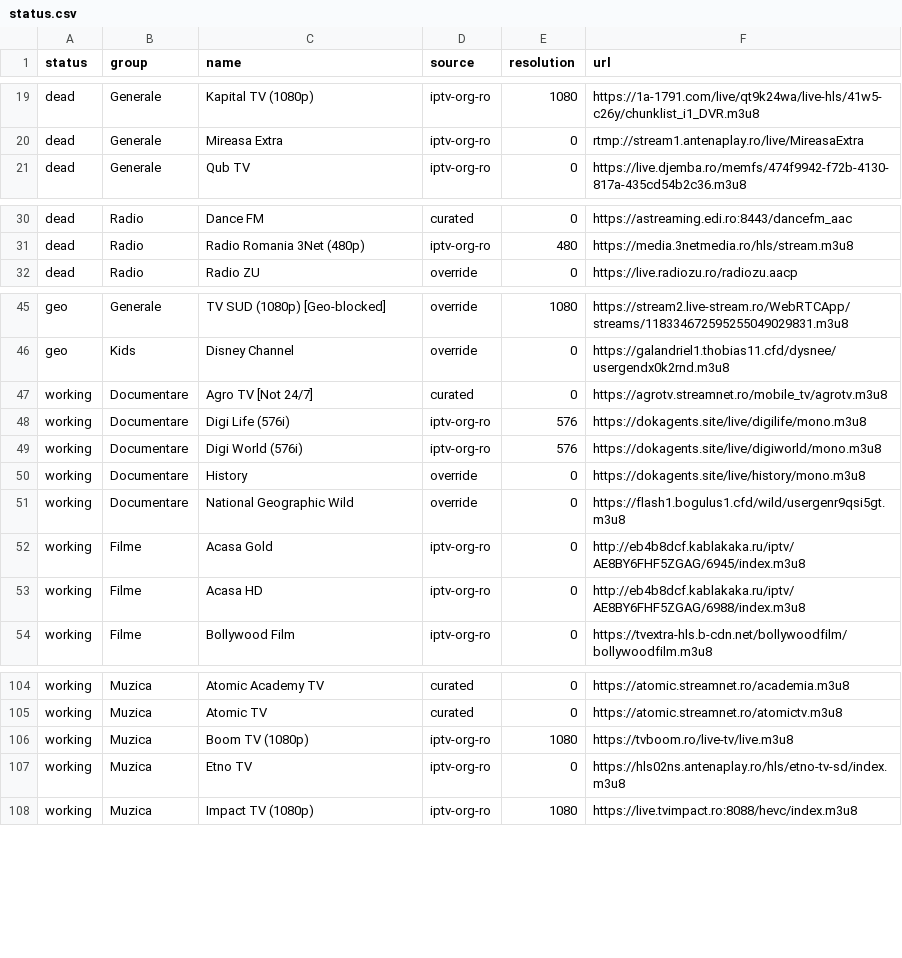
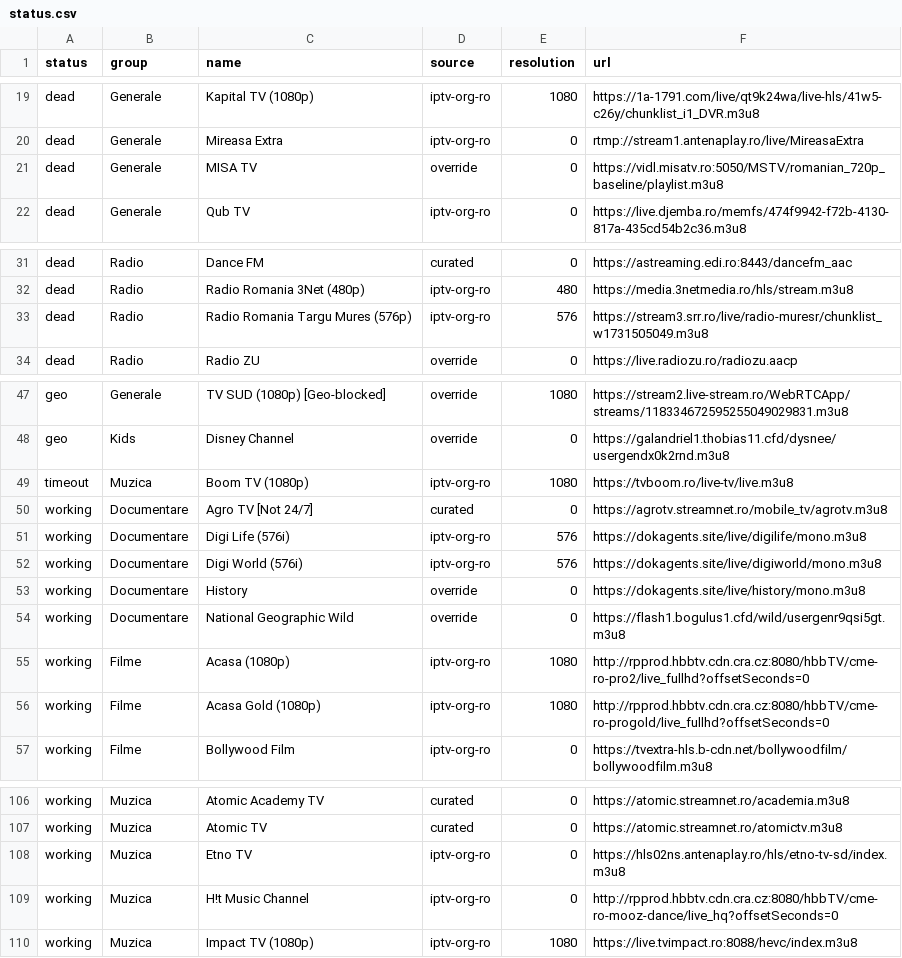
Before and after one commit to carloclim/romania-iptv-list, a CSV file: dist/status.csv, drawn as a sheet; only a part is shown, gaps mark what is left out; the diff covers the shown part only.

```diff
--- a/dist/status.csv
+++ b/dist/status.csv
@@ -20,2 +20,3 @@ dead,Generale,Kapital TV (1080p),iptv-org-ro,1080,https://1a-1791.com/live/qt9k2
 dead,Generale,Mireasa Extra,iptv-org-ro,0,rtmp://stream1.antenaplay.ro/live/MireasaExtra
+dead,Generale,MISA TV,override,0,https://vidl.misatv.ro:5050/MSTV/romanian_720p_baseline/playlist.m3u8
 dead,Generale,Qub TV,iptv-org-ro,0,https://live.djemba.ro/memfs/474f9942-f72b-4130-817a-435cd54b2c36.m3u8
@@ -31,2 +32,3 @@ dead,Radio,Dance FM,curated,0,https://astreaming.edi.ro:8443/dancefm_aac
 dead,Radio,Radio Romania 3Net (480p),iptv-org-ro,480,https://media.3netmedia.ro/hls/stream.m3u8
+dead,Radio,Radio Romania Targu Mures (576p),iptv-org-ro,576,https://stream3.srr.ro/live/radio-muresr/chunklist_w1731505049.m3u8
 dead,Radio,Radio ZU,override,0,https://live.radiozu.ro/radiozu.aacp
@@ -46,2 +48,3 @@ geo,Generale,TV SUD (1080p) [Geo-blocked],override,1080,https://stream2.live-str
 geo,Kids,Disney Channel,override,0,https://galandriel1.thobias11.cfd/dysnee/usergendx0k2rnd.m3u8
+timeout,Muzica,Boom TV (1080p),iptv-org-ro,1080,https://tvboom.ro/live-tv/live.m3u8
 working,Documentare,Agro TV [Not 24/7],curated,0,https://agrotv.streamnet.ro/mobile_tv/agrotv.m3u8
@@ -51,4 +54,4 @@ working,Documentare,History,override,0,https://dokagents.site/live/history/mono.
 working,Documentare,National Geographic Wild,override,0,https://flash1.bogulus1.cfd/wild/usergenr9qsi5gt.m3u8
-working,Filme,Acasa Gold,iptv-org-ro,0,http://eb4b8dcf.kablakaka.ru/iptv/AE8BY6FHF5ZGAG/6945/index.m3u8
-working,Filme,Acasa HD,iptv-org-ro,0,http://eb4b8dcf.kablakaka.ru/iptv/AE8BY6FHF5ZGAG/6988/index.m3u8
+working,Filme,Acasa (1080p),iptv-org-ro,1080,http://rpprod.hbbtv.cdn.cra.cz:8080/hbbTV/cme-ro-pro2/live_fullhd?offsetSeconds=0
+working,Filme,Acasa Gold (1080p),iptv-org-ro,1080,http://rpprod.hbbtv.cdn.cra.cz:8080/hbbTV/cme-ro-progold/live_fullhd?offsetSeconds=0
 working,Filme,Bollywood Film,iptv-org-ro,0,https://tvextra-hls.b-cdn.net/bollywoodfilm/bollywoodfilm.m3u8
@@ -105,4 +107,4 @@ working,Muzica,Atomic Academy TV,curated,0,https://atomic.streamnet.ro/academia.
 working,Muzica,Atomic TV,curated,0,https://atomic.streamnet.ro/atomictv.m3u8
-working,Muzica,Boom TV (1080p),iptv-org-ro,1080,https://tvboom.ro/live-tv/live.m3u8
 working,Muzica,Etno TV,iptv-org-ro,0,https://hls02ns.antenaplay.ro/hls/etno-tv-sd/index.m3u8
+working,Muzica,H!t Music Channel,iptv-org-ro,0,http://rpprod.hbbtv.cdn.cra.cz:8080/hbbTV/cme-ro-mooz-dance/live_hq?offsetSeconds=0
 working,Muzica,Impact TV (1080p),iptv-org-ro,1080,https://live.tvimpact.ro:8088/hevc/index.m3u8
```
Also changed, not shown: 1 added row and 2 removed rows elsewhere in this file, 12 other files.
